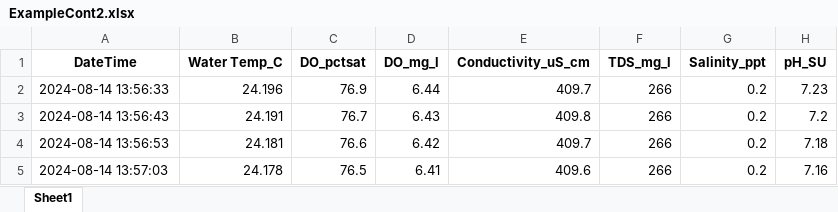
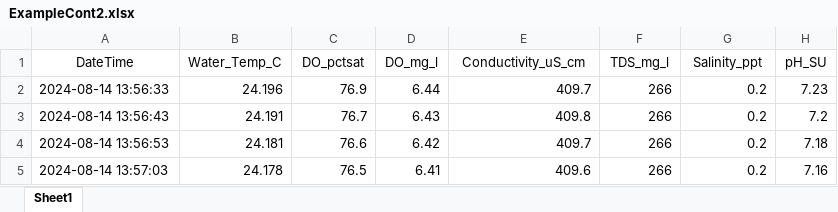
Before and after one commit to massbays-tech/AquaSensR, an Excel workbook: inst/extdata/ExampleCont2.xlsx, sheet Sheet1, drawn as a sheet; only a part is shown; values as stored, in another font and other column widths than the file's, no borders; the diff names each change by its address in the sheet, - before the commit and + after, or states it on an @@ line.

```diff
--- a/inst/extdata/ExampleCont2.xlsx (sheet Sheet1)
+++ b/inst/extdata/ExampleCont2.xlsx (sheet Sheet1)
-A1:H1 bold: on
+A1:H1 bold: off
-B1: Water Temp_C
+B1: Water_Temp_C
```
Also changed, not shown: inst/extdata/ASRparameterMapping.xlsx, inst/extdata/ExampleCont1.xlsx, 14 other files.
